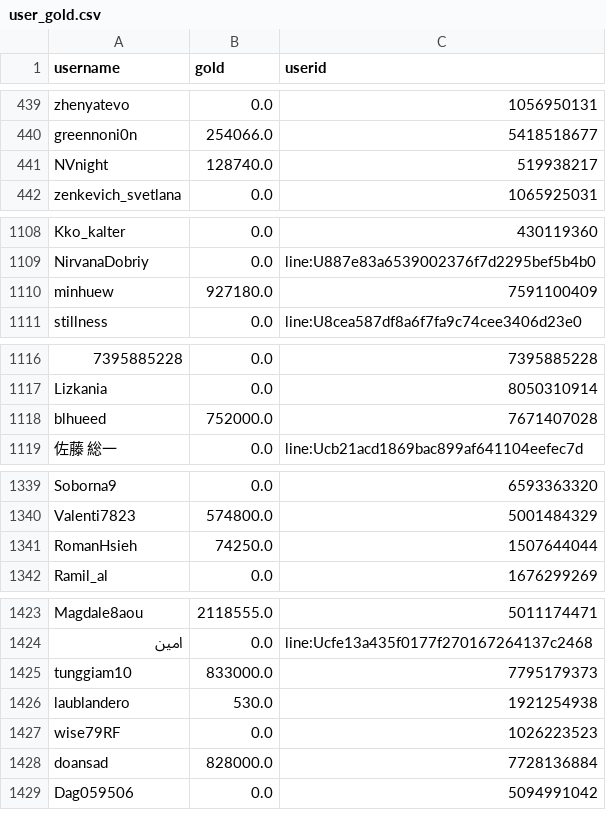
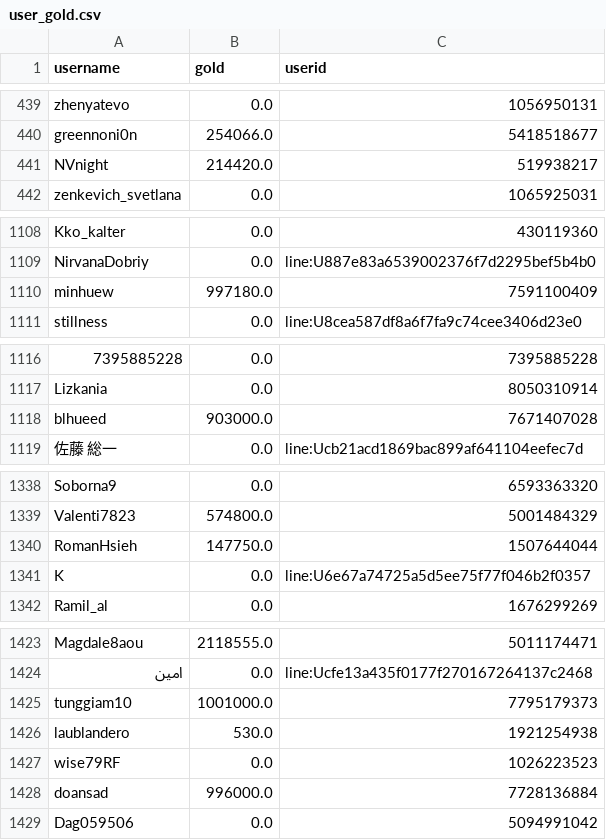
Before and after one commit to a-bormotov/tg_gold_rush, a CSV file: user_gold.csv, drawn as a sheet; only a part is shown, gaps mark what is left out; addresses are those after the commit; the diff covers the shown part only; the diff names each change by its address in the sheet, - before the commit and + after, or states it on an @@ line.

```diff
--- a/user_gold.csv
+++ b/user_gold.csv
-B441 (gold): 128740.0
+B441 (gold): 214420.0
-B1110 (gold): 927180.0
+B1110 (gold): 997180.0
-B1118 (gold): 752000.0
+B1118 (gold): 903000.0
-B1340 (gold): 74250.0
+B1340 (gold): 147750.0
@@ row 1172 moved to row 1341: K @@
-B1425 (gold): 833000.0
+B1425 (gold): 1001000.0
-B1428 (gold): 828000.0
+B1428 (gold): 996000.0
```
Also changed, not shown: 9 edited cells elsewhere in this file, user_total.csv.
